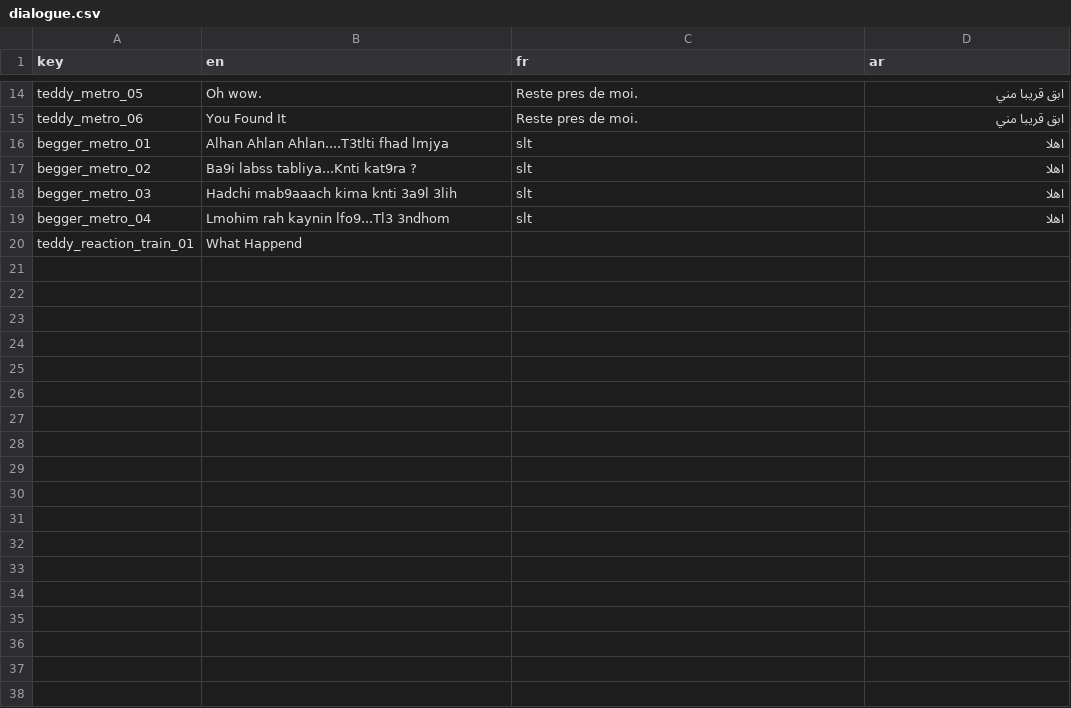
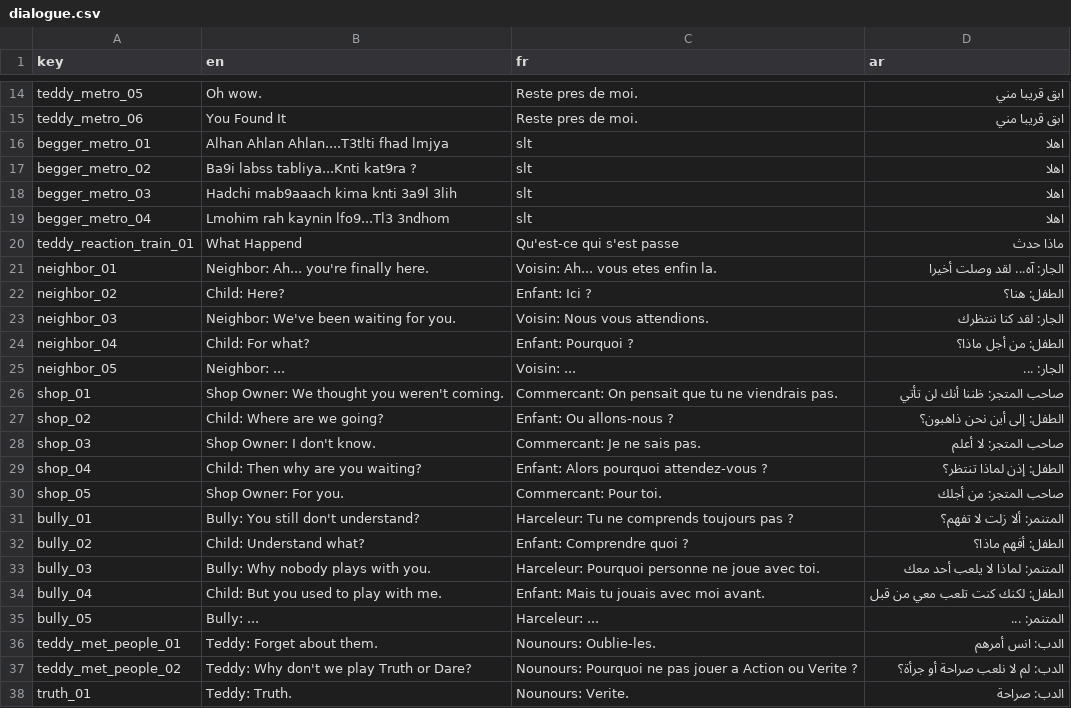
Before and after one commit to Yassir-Essabbahy/as-a-kid-ep1-unity, a CSV file: Assets/Resources/Localization/dialogue.csv, drawn as a sheet; only a part is shown, gaps mark what is left out; the diff covers the shown part only.

Commit message:
Implement Gameplay3 narrative sequence continuation: Metro NPCs, Truth or Dare, Door cinematic, Child episode, and Restart

```diff
--- a/Assets/Resources/Localization/dialogue.csv
+++ b/Assets/Resources/Localization/dialogue.csv
@@ -19,2 +19,20 @@ begger_metro_03,"Hadchi mab9aaach kima knti 3a9l 3lih","slt","اهلا"
 begger_metro_04,"Lmohim rah kaynin lfo9...Tl3 3ndhom","slt","اهلا"
-teddy_reaction_train_01, "What Happend"
+teddy_reaction_train_01,"What Happend","Qu'est-ce qui s'est passe","ماذا حدث"
+neighbor_01,"Neighbor: Ah... you're finally here.","Voisin: Ah... vous etes enfin la.","الجار: آه... لقد وصلت أخيرا"
+neighbor_02,"Child: Here?","Enfant: Ici ?","الطفل: هنا؟"
+neighbor_03,"Neighbor: We've been waiting for you.","Voisin: Nous vous attendions.","الجار: لقد كنا ننتظرك"
+neighbor_04,"Child: For what?","Enfant: Pourquoi ?","الطفل: من أجل ماذا؟"
+neighbor_05,"Neighbor: ...","Voisin: ...","الجار: ..."
+shop_01,"Shop Owner: We thought you weren't coming.","Commercant: On pensait que tu ne viendrais pas.","صاحب المتجر: ظننا أنك لن تأتي"
+shop_02,"Child: Where are we going?","Enfant: Ou allons-nous ?","الطفل: إلى أين نحن ذاهبون؟"
+shop_03,"Shop Owner: I don't know.","Commercant: Je ne sais pas.","صاحب المتجر: لا أعلم"
+shop_04,"Child: Then why are you waiting?","Enfant: Alors pourquoi attendez-vous ?","الطفل: إذن لماذا تنتظر؟"
+shop_05,"Shop Owner: For you.","Commercant: Pour toi.","صاحب المتجر: من أجلك"
+bully_01,"Bully: You still don't understand?","Harceleur: Tu ne comprends toujours pas ?","المتنمر: ألا زلت لا تفهم؟"
+bully_02,"Child: Understand what?","Enfant: Comprendre quoi ?","الطفل: أفهم ماذا؟"
+bully_03,"Bully: Why nobody plays with you.","Harceleur: Pourquoi personne ne joue avec toi.","المتنمر: لماذا لا يلعب أحد معك"
+bully_04,"Child: But you used to play with me.","Enfant: Mais tu jouais avec moi avant.","الطفل: لكنك كنت تلعب معي من قبل"
+bully_05,"Bully: ...","Harceleur: ...","المتنمر: ..."
+teddy_met_people_01,"Teddy: Forget about them.","Nounours: Oublie-les.","الدب: انس أمرهم"
+teddy_met_people_02,"Teddy: Why don't we play Truth or Dare?","Nounours: Pourquoi ne pas jouer a Action ou Verite ?","الدب: لم لا نلعب صراحة أو جرأة؟"
+truth_01,"Teddy: Truth.","Nounours: Verite.","الدب: صراحة"
```
Also changed, not shown: 29 added rows elsewhere in this file, 14 other files.
